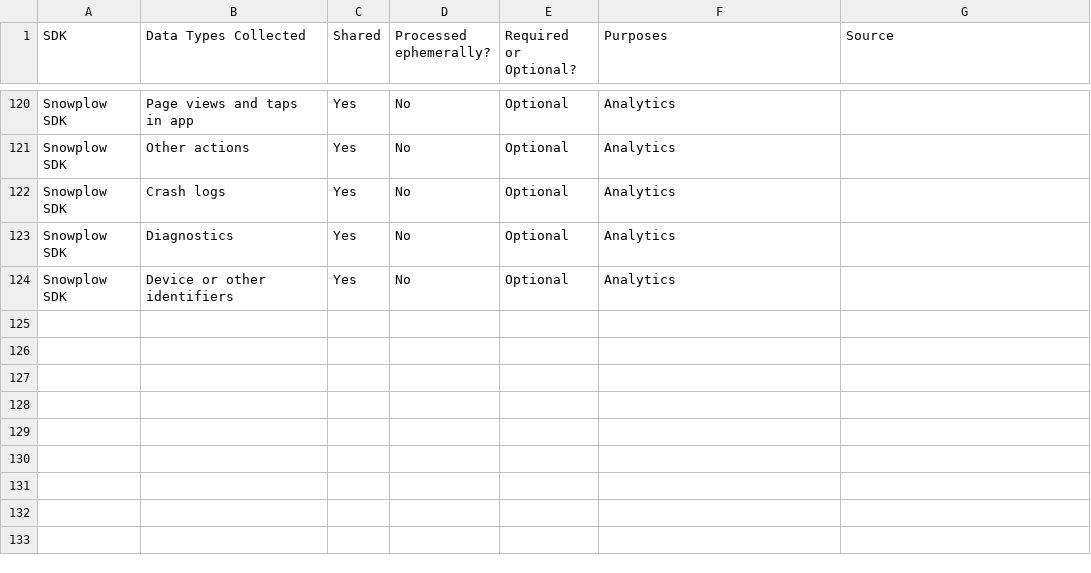
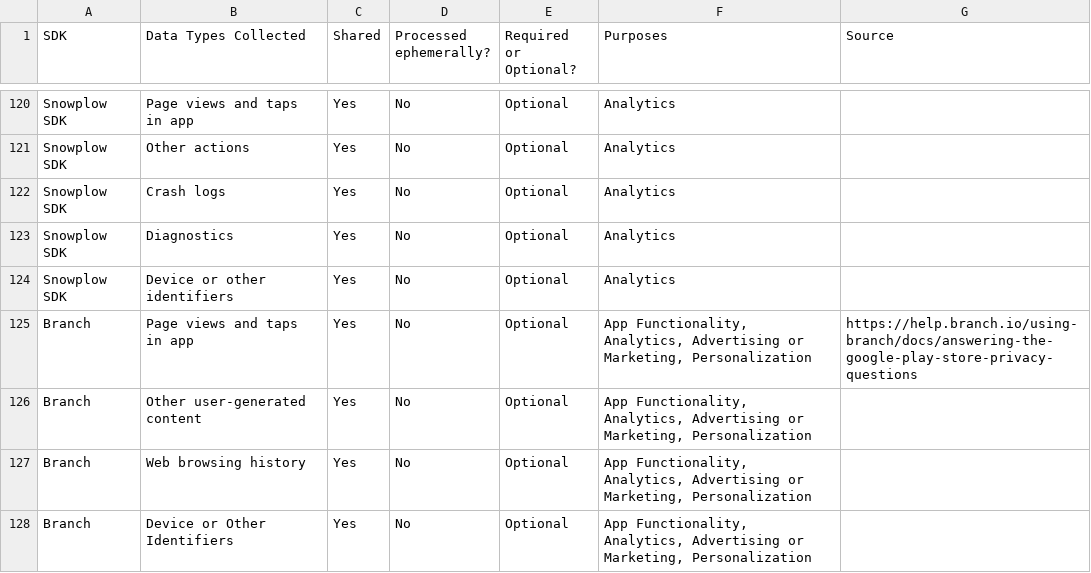
Before and after one commit to Privado-Inc/SDK-Privacy-Report, a CSV file: Android App - SDK Privacy Report.csv, drawn as a sheet; only a part is shown, gaps mark what is left out; the diff names each change by its address in the sheet, - before the commit and + after, or states it on an @@ line.

Commit message:
Update Android App - SDK Privacy Report.csv

```diff
--- a/Android App - SDK Privacy Report.csv
+++ b/Android App - SDK Privacy Report.csv
+row 125: Branch | Page views and taps in app | Yes | No | Optional | App Functionality, Analytics, Advertising or Marketing, Personalization | https://help.branch.io/using-branch/docs/answering-the-google-play-store-privacy-questions
+row 126: Branch | Other user-generated content | Yes | No | Optional | App Functionality, Analytics, Advertising or Marketing, Personalization
+row 127: Branch | Web browsing history | Yes | No | Optional | App Functionality, Analytics, Advertising or Marketing, Personalization
+row 128: Branch | Device or Other Identifiers | Yes | No | Optional | App Functionality, Analytics, Advertising or Marketing, Personalization
```
